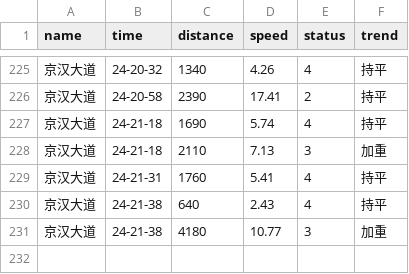
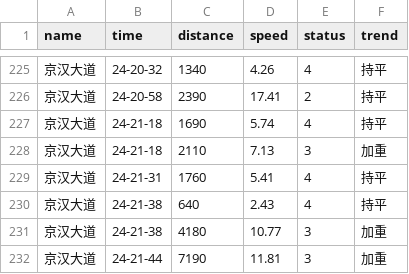
Before and after one commit to HereIsZephyrus/trunklevel_evaluation, a CSV file: result/focus_section_info.csv, drawn as a sheet; only a part is shown, gaps mark what is left out.

```diff
--- a/result/focus_section_info.csv
+++ b/result/focus_section_info.csv
@@ -231 +231,2 @@ name,time,distance,speed,status,trend
 京汉大道,24-21-38,4180,10.77,3,加重
+京汉大道,24-21-44,7190,11.81,3,加重
```
Also changed, not shown: result/focus_basic_info.csv.
